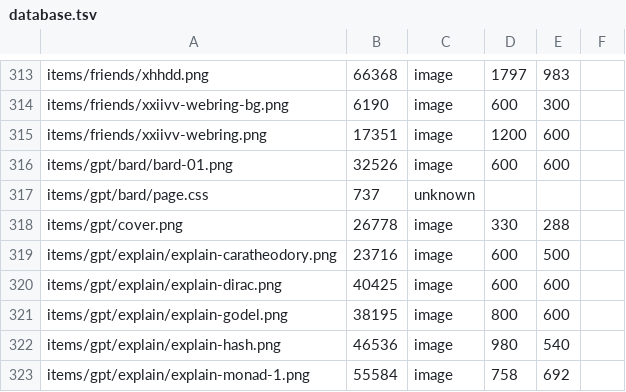
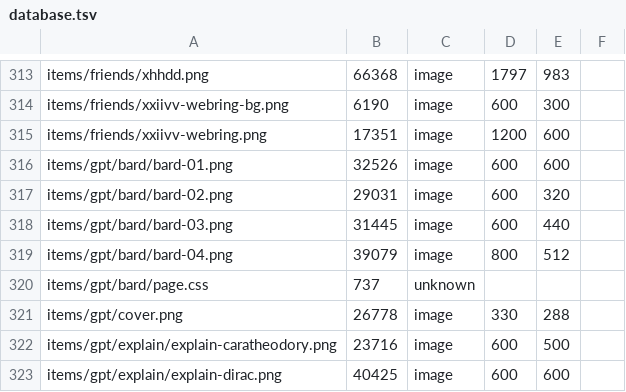
Before and after one commit to ayuusweetfish/caisse, a TSV file: misc/stat/database.tsv, drawn as a sheet; only a part is shown, gaps mark what is left out; the shorter side is filled out with more unchanged rows; the diff names each change by its address in the sheet, - before the commit and + after, or states it on an @@ line.

Commit message:
+gpt/bard, +index (🎉)

```diff
--- a/misc/stat/database.tsv
+++ b/misc/stat/database.tsv
+row 317: items/gpt/bard/bard-02.png | 29031 | image | 600 | 320
+row 318: items/gpt/bard/bard-03.png | 31445 | image | 600 | 440
+row 319: items/gpt/bard/bard-04.png | 39079 | image | 800 | 512
```
Also changed, not shown: 6 other files.
